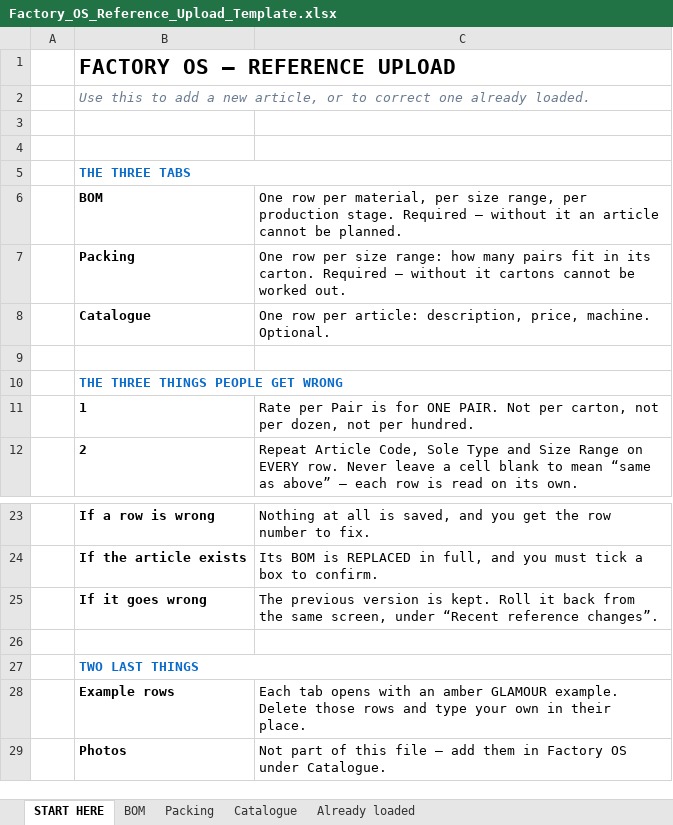
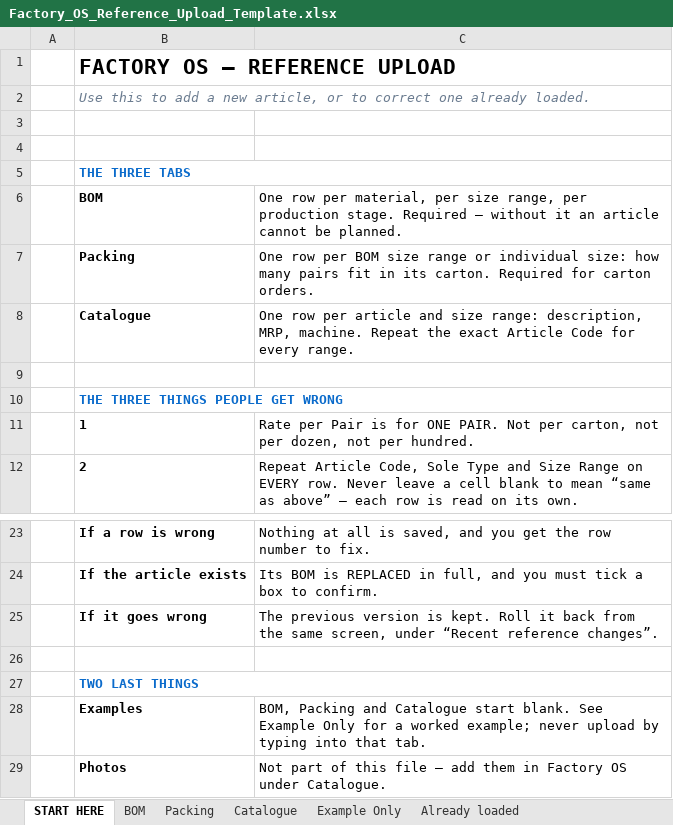
Before and after one commit to diyaroongta/rex-shoes-mvp, an Excel workbook: public/Factory_OS_Reference_Upload_Template.xlsx, sheet START HERE, drawn as a sheet; only a part is shown, gaps mark what is left out; values as stored, in another font and other column widths than the file's, no borders; removed rows and columns are numbered as before the commit, all else as after; the diff names each change by its address in the sheet, - before the commit and + after, or states it on an @@ line.

```diff
--- a/public/Factory_OS_Reference_Upload_Template.xlsx (sheet START HERE)
+++ b/public/Factory_OS_Reference_Upload_Template.xlsx (sheet START HERE)
+sheet tab: Example Only
-C7: …row per size range: how many pairs fit in its carton. Required — without it cartons cannot be worked out.
+C7: …row per BOM size range or individual size: how many pairs fit in its carton. Required for carton orders.
-C8: …row per article: description, price, machine. Optional.
+C8: …row per article and size range: description, MRP, machine. Repeat the exact Article Code for every range.
-row 28:  | Example rows | Each tab opens with an amber GLAMOUR example. Delete those rows and type your own in their place.
+row 28:  | Examples | BOM, Packing and Catalogue start blank. See Example Only for a worked example; never upload by typing into that tab.
```
Also changed, not shown: sheet BOM, sheet Catalogue, sheet Packing, outputs/reference-upload-template/Factory_OS_Reference_Upload_Template.xlsx, 25 other files.
